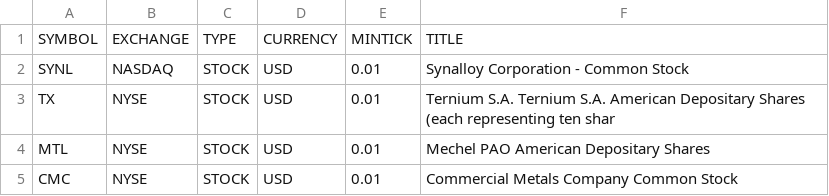
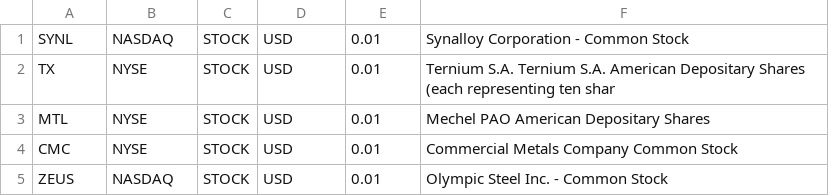
Before and after one commit to techanalyst/movingaverages, a CSV file: Steel Stocks.csv, drawn as a sheet; only a part is shown; the shorter side is filled out with more unchanged rows.

```diff
--- a/Steel Stocks.csv
+++ b/Steel Stocks.csv
@@ -1,2 +1 @@
-SYMBOL,EXCHANGE,TYPE,CURRENCY,MINTICK,TITLE
 SYNL,NASDAQ,STOCK,USD,0.01,Synalloy Corporation - Common Stock
```
Also changed, not shown: CANSLIM SELECT.csv, swingtrader.csv, 16 other files.
